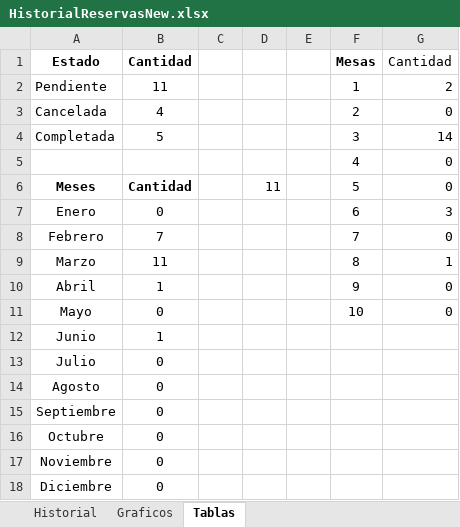
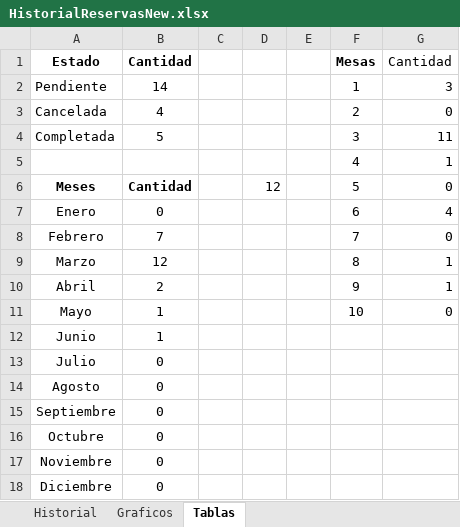
Before and after one commit to diazgalvanluisnoel-cell/PROYECTO_ReservasBar, an Excel workbook: HistorialReservasNew.xlsx, sheet Tablas, drawn as a sheet; values as stored, in another font and other column widths than the file's, no borders; the diff names each change by its address in the sheet, - before the commit and + after, or states it on an @@ line.

```diff
--- a/HistorialReservasNew.xlsx (sheet Tablas)
+++ b/HistorialReservasNew.xlsx (sheet Tablas)
-B2: 11
+B2: 14
-G2: 2
+G2: 3
-G4: 14
+G4: 11
-G5: 0
+G5: 1
-D6: 11
+D6: 12
-G7: 3
+G7: 4
-B9: 11
+B9: 12
-B10: 1
+B10: 2
-G10: 0
+G10: 1
-B11: 0
+B11: 1
```
Also changed, not shown: sheet Historial, formulas that keep their value, charts or pictures, 23 other files.
